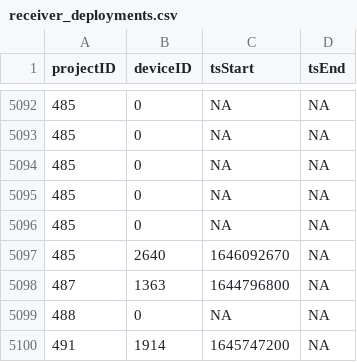
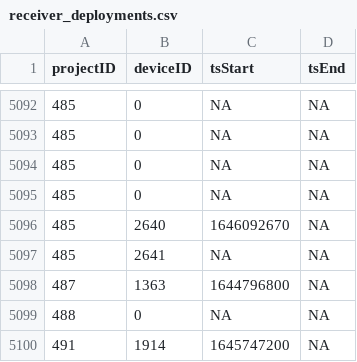
Before and after one commit to MotusWTS/motus-metadata-history, a CSV file: receiver_deployments.csv, drawn as a sheet; only a part is shown, gaps mark what is left out; removed rows and columns are numbered as before the commit, all else as after; the diff names each change by its address in the sheet, - before the commit and + after, or states it on an @@ line.

```diff
--- a/receiver_deployments.csv
+++ b/receiver_deployments.csv
-row 5096: 485 | 0 | NA | NA
+row 5097: 485 | 2641 | NA | NA
```
Also changed, not shown: 1 other file.
